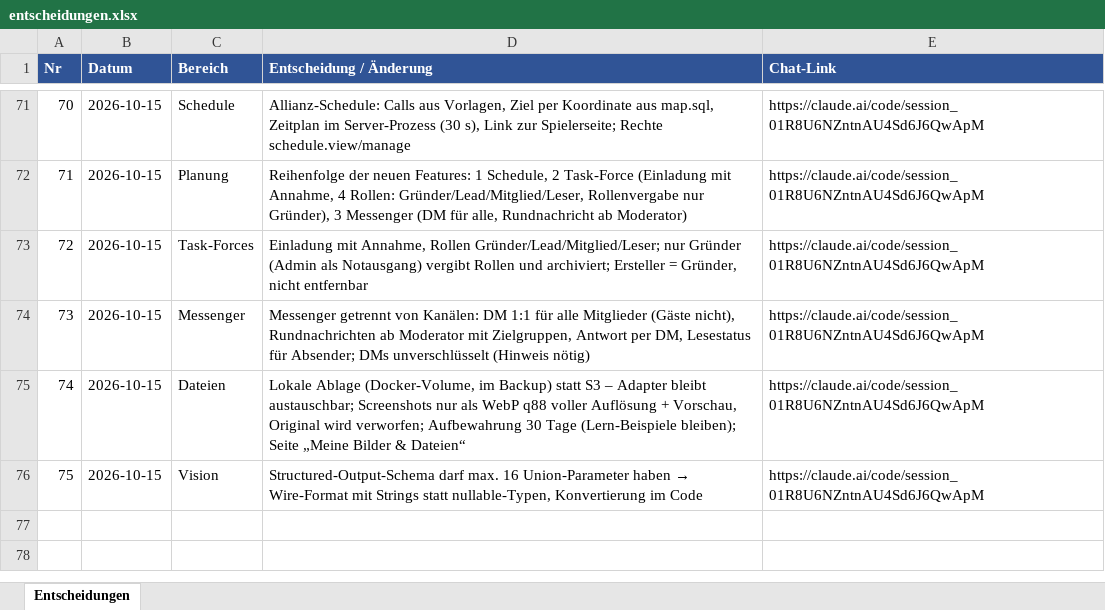
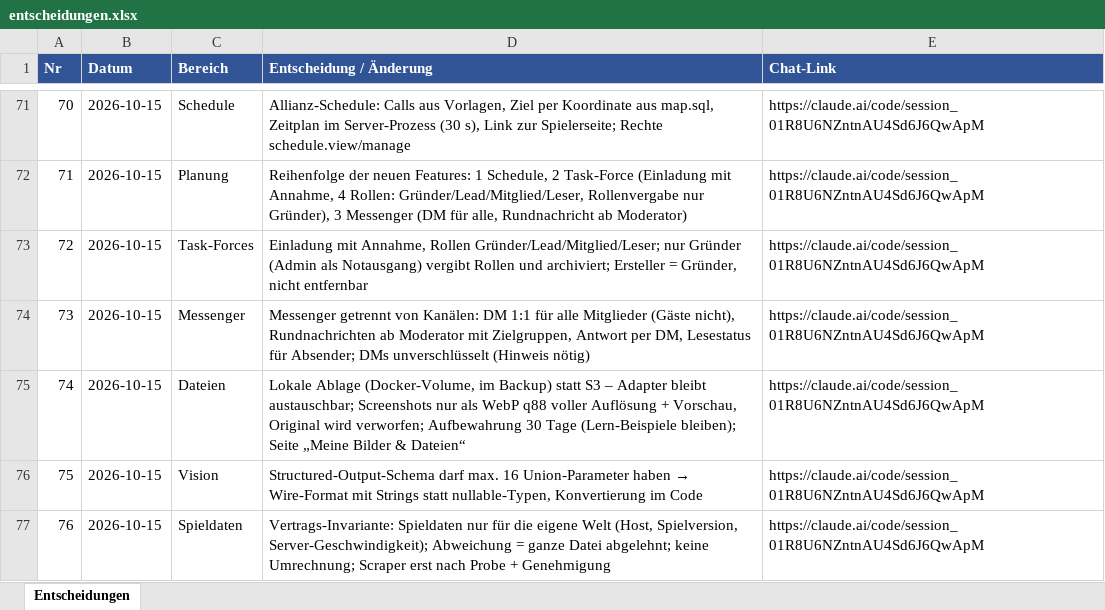
Before and after one commit to mgryfe95/travian-ally-tool, an Excel workbook: docs/projectos/entscheidungen.xlsx, sheet Entscheidungen, drawn as a sheet; only a part is shown, gaps mark what is left out; values as stored, in another font and other column widths than the file's, no borders; the diff names each change by its address in the sheet, - before the commit and + after, or states it on an @@ line.

```diff
--- a/docs/projectos/entscheidungen.xlsx (sheet Entscheidungen)
+++ b/docs/projectos/entscheidungen.xlsx (sheet Entscheidungen)
+row 77: 76 | 2026-10-15 | Spieldaten | Vertrags-Invariante: Spieldaten nur für die eigene Welt (Host, Spielversion, Server-Geschwindigkeit); Abweichung = ganze Datei abgelehnt; keine Umrechnung; Scraper erst nach Probe + Genehmigung | https://claude.ai/code/session_01R8U6NZntnAU4Sd6J6QwApM
```
Also changed, not shown: 14 other files.
